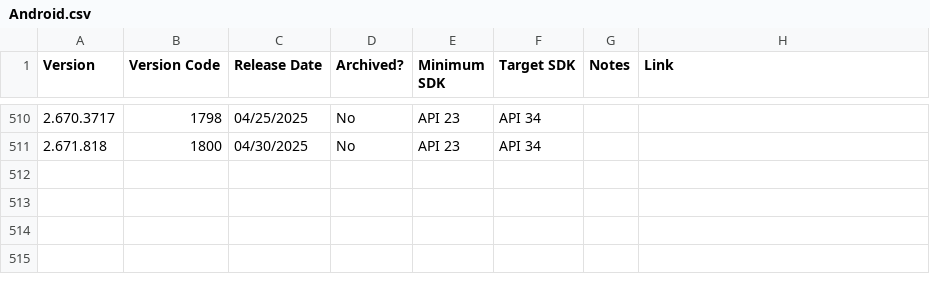
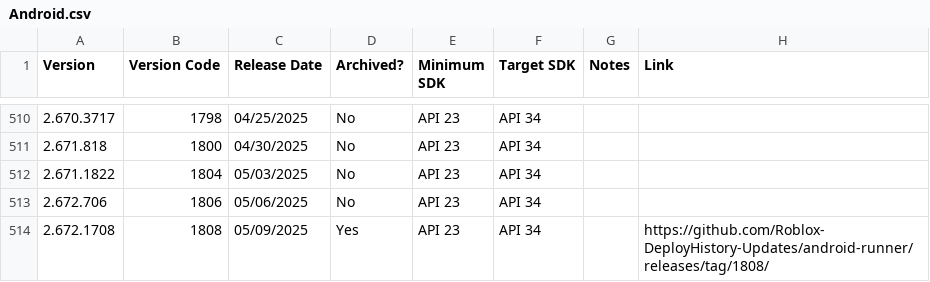
Before and after one commit to Yakov5776/ultimaterobloxmobilearchive, a CSV file: csv/Android.csv, drawn as a sheet; only a part is shown, gaps mark what is left out; the diff names each change by its address in the sheet, - before the commit and + after, or states it on an @@ line.

```diff
--- a/csv/Android.csv
+++ b/csv/Android.csv
+row 512: 2.671.1822 | 1804 | 05/03/2025 | No | API 23 | API 34
+row 513: 2.672.706 | 1806 | 05/06/2025 | No | API 23 | API 34
+row 514: 2.672.1708 | 1808 | 05/09/2025 | Yes | API 23 | API 34 |  | https://github.com/Roblox-DeployHistory-Updates/android-runner/releases/tag/1808/
```
